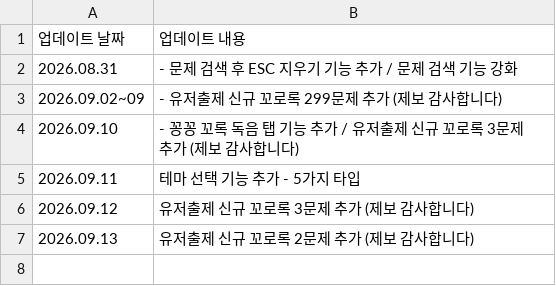
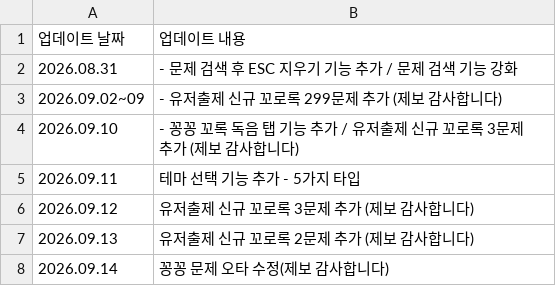
Before and after one commit to mingming-2/qplayquiz, a CSV file: notice.csv, drawn as a sheet; the diff names each change by its address in the sheet, - before the commit and + after, or states it on an @@ line.

Commit message:
Update notice.csv

```diff
--- a/notice.csv
+++ b/notice.csv
+row 8: 2026.09.14 | 꽁꽁 문제 오타 수정(제보 감사합니다)
```
